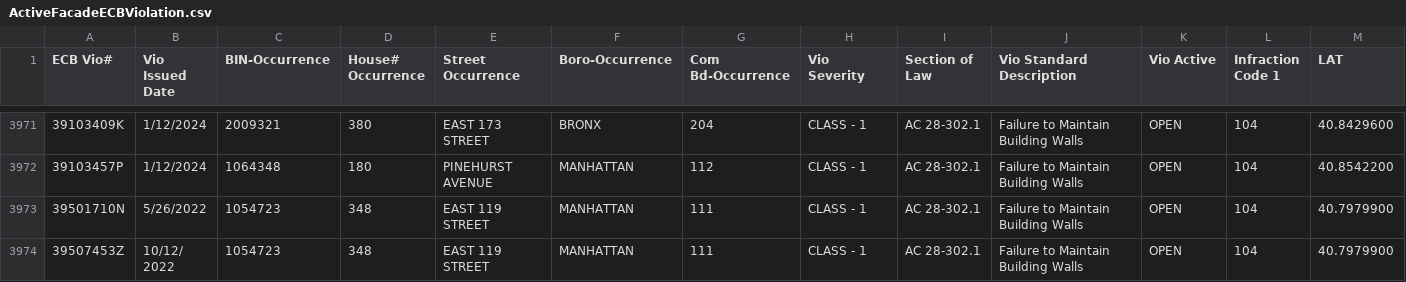
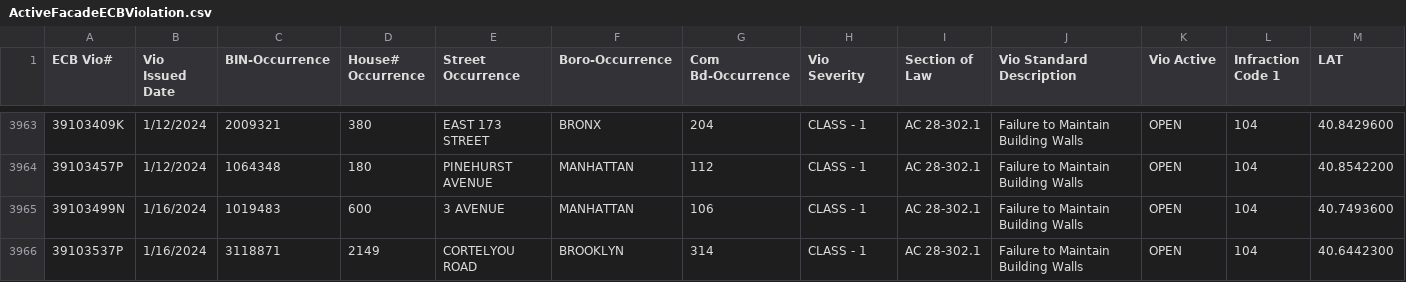
Before and after one commit to NYCDOB/FacadeSafetyReport, a CSV file: data/ActiveFacadeECBViolation.csv, drawn as a sheet; only a part is shown, gaps mark what is left out; the shorter side is filled out with more unchanged rows; rows hold the shown columns only; the diff covers the shown part only; the diff names each change by its address in the sheet, - before the commit and + after, or states it on an @@ line.

```diff
--- a/data/ActiveFacadeECBViolation.csv
+++ b/data/ActiveFacadeECBViolation.csv
+row 3965: 39103499N | 1/16/2024 | 1019483 | 600 | 3 AVENUE | MANHATTAN | 106 | CLASS - 1 | AC 28-302.1 | Failure to Maintain Building Walls | OPEN | 104 | 40.7493600
+row 3966: 39103537P | 1/16/2024 | 3118871 | 2149 | CORTELYOU ROAD | BROOKLYN | 314 | CLASS - 1 | AC 28-302.1 | Failure to Maintain Building Walls | OPEN | 104 | 40.6442300
```
Also changed, not shown: 1 added row, 8 removed rows and 2 edited cells elsewhere in this file, 1 other file.
